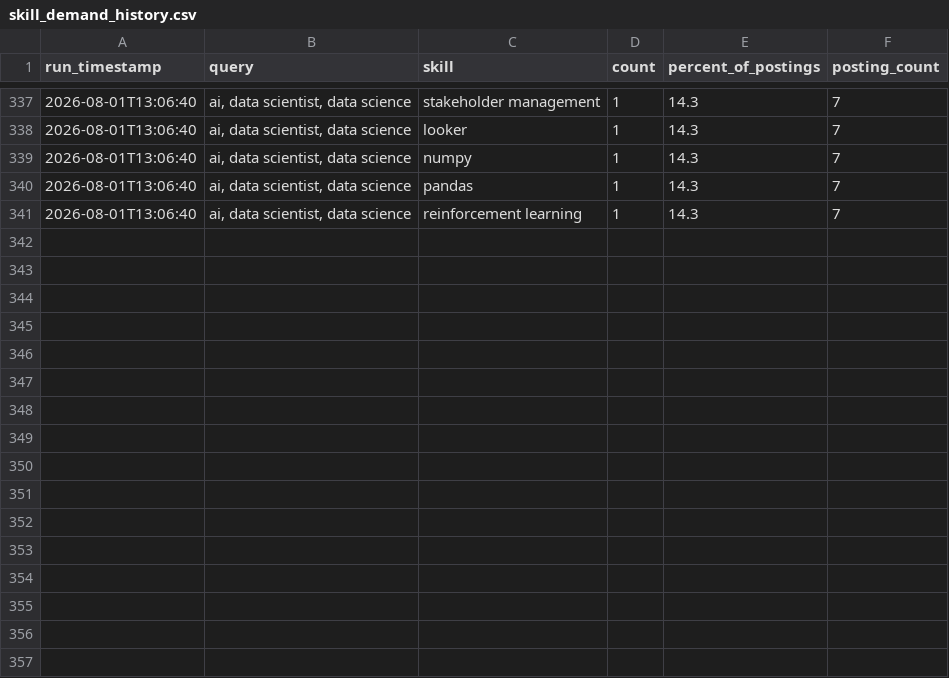
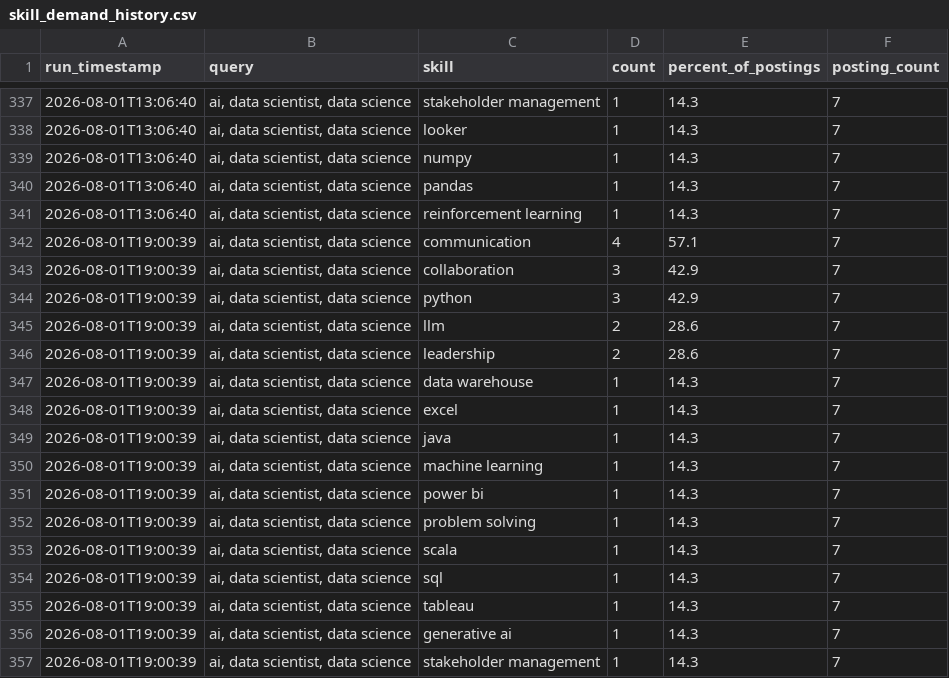
Before and after one commit to sankara226/CAREER-TRANSITION-JOB-SCRAPER, a CSV file: history/skill_demand_history.csv, drawn as a sheet; only a part is shown, gaps mark what is left out; the diff names each change by its address in the sheet, - before the commit and + after, or states it on an @@ line.

```diff
--- a/history/skill_demand_history.csv
+++ b/history/skill_demand_history.csv
+row 342: 2026-08-01T19:00:39 | ai, data scientist, data science | communication | 4 | 57.1 | 7
+row 343: 2026-08-01T19:00:39 | ai, data scientist, data science | collaboration | 3 | 42.9 | 7
+row 344: 2026-08-01T19:00:39 | ai, data scientist, data science | python | 3 | 42.9 | 7
+row 345: 2026-08-01T19:00:39 | ai, data scientist, data science | llm | 2 | 28.6 | 7
+row 346: 2026-08-01T19:00:39 | ai, data scientist, data science | leadership | 2 | 28.6 | 7
+row 347: 2026-08-01T19:00:39 | ai, data scientist, data science | data warehouse | 1 | 14.3 | 7
+row 348: 2026-08-01T19:00:39 | ai, data scientist, data science | excel | 1 | 14.3 | 7
+row 349: 2026-08-01T19:00:39 | ai, data scientist, data science | java | 1 | 14.3 | 7
+row 350: 2026-08-01T19:00:39 | ai, data scientist, data science | machine learning | 1 | 14.3 | 7
+row 351: 2026-08-01T19:00:39 | ai, data scientist, data science | power bi | 1 | 14.3 | 7
+row 352: 2026-08-01T19:00:39 | ai, data scientist, data science | problem solving | 1 | 14.3 | 7
+row 353: 2026-08-01T19:00:39 | ai, data scientist, data science | scala | 1 | 14.3 | 7
+row 354: 2026-08-01T19:00:39 | ai, data scientist, data science | sql | 1 | 14.3 | 7
+row 355: 2026-08-01T19:00:39 | ai, data scientist, data science | tableau | 1 | 14.3 | 7
+row 356: 2026-08-01T19:00:39 | ai, data scientist, data science | generative ai | 1 | 14.3 | 7
+row 357: 2026-08-01T19:00:39 | ai, data scientist, data science | stakeholder management | 1 | 14.3 | 7
```
Also changed, not shown: 2 other files.
